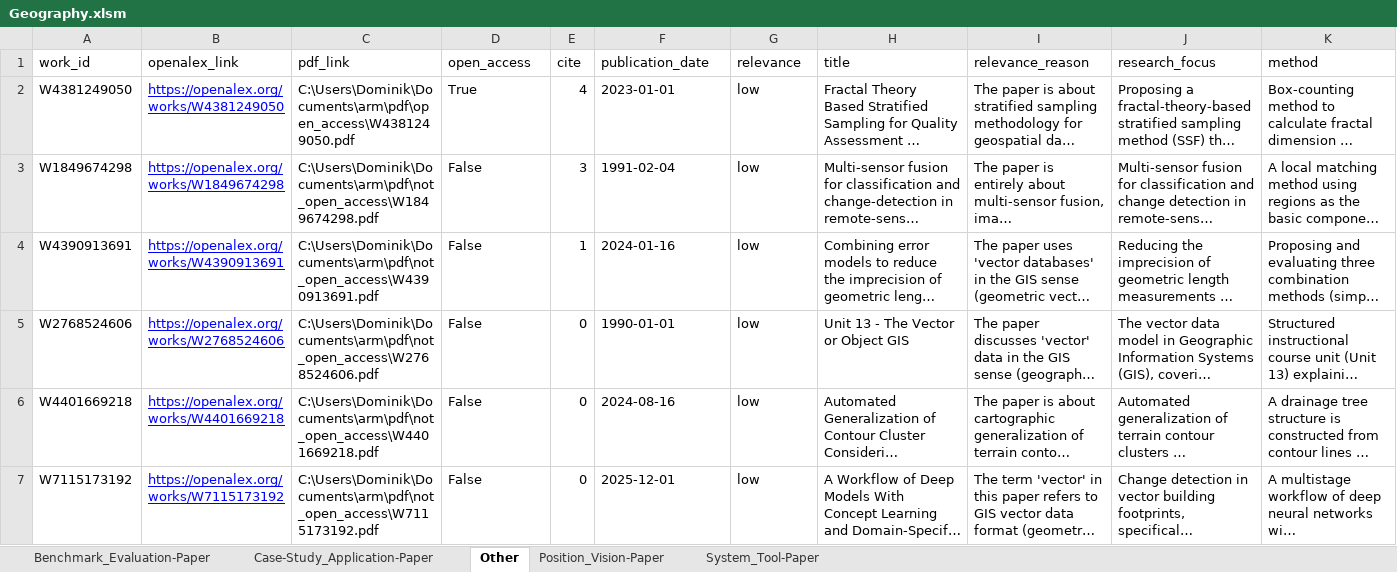
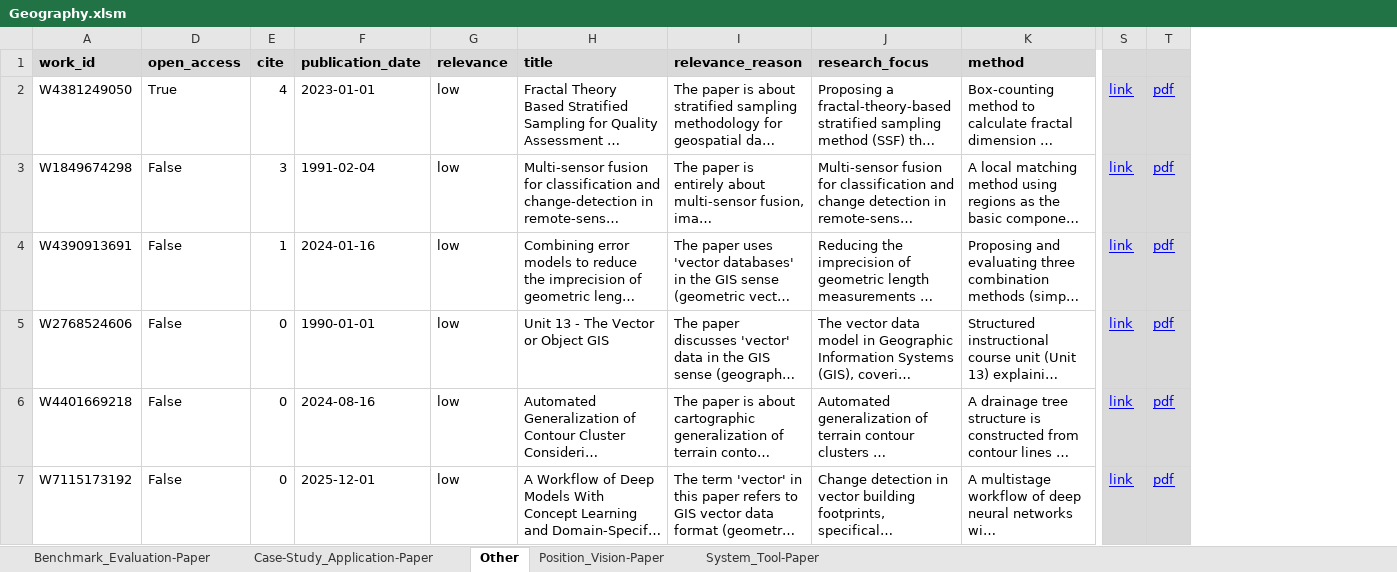
Before and after one commit to dkrakau/arm, an Excel workbook: evaluation/excel/Geography.xlsm, sheet Other, drawn as a sheet; only a part is shown, gaps mark what is left out; long unchanged cells end in …; values as stored, in another font and other column widths than the file's, no borders; conditional formats not drawn; removed rows and columns are numbered as before the commit, all else as after; the diff covers the shown part only; the diff names each change by its address in the sheet, - before the commit and + after, or states it on an @@ line.

```diff
--- a/evaluation/excel/Geography.xlsm (sheet Other)
+++ b/evaluation/excel/Geography.xlsm (sheet Other)
@@ column B (openalex_link) hidden, rows 2-7: https://openalex.org/works/W4381249050 | https://openalex.org/works/W1849674298 | https://openalex.org/works/W4390913691 | https://openalex.org/works/W2768524606 | https://openalex.org/works/W4401669218 | https://openalex.org/works/W7115173192 @@
@@ column C (pdf_link) hidden, rows 2-7: C:\Users\Dominik\Documents\arm\pdf\open_access\W4381249050.pdf | C:\Users\Dominik\Documents\arm\pdf\not_open_access\W1849674298.pdf | C:\Users\Dominik\Documents\arm\pdf\not_open_access\W4390913691.pdf | C:\Users\Dominik\Documents\arm\pdf\not_open_access\W2768524606.pdf | C:\Users\Dominik\Documents\arm\pdf\not_open_access\W4401669218.pdf | C:\Users\Dominik\Documents\arm\pdf\not_open_access\W7115173192.pdf @@
+column S, rows 2-7: all link
+column T, rows 2-7: all pdf
@@ A1 fill: none → #D9D9D9, bold: off → on @@
@@ D1:K1 fill: none → #D9D9D9, bold: off → on @@
```
Also changed, not shown: cell formats elsewhere in this sheet, sheet Benchmark_Evaluation-Paper, sheet Position_Vision-Paper, sheet System_Tool-Paper, sheet Case-Study_Application-Paper, evaluation/excel/Engineering.xlsm, evaluation/excel/Geology.xlsm, 5 other files.
